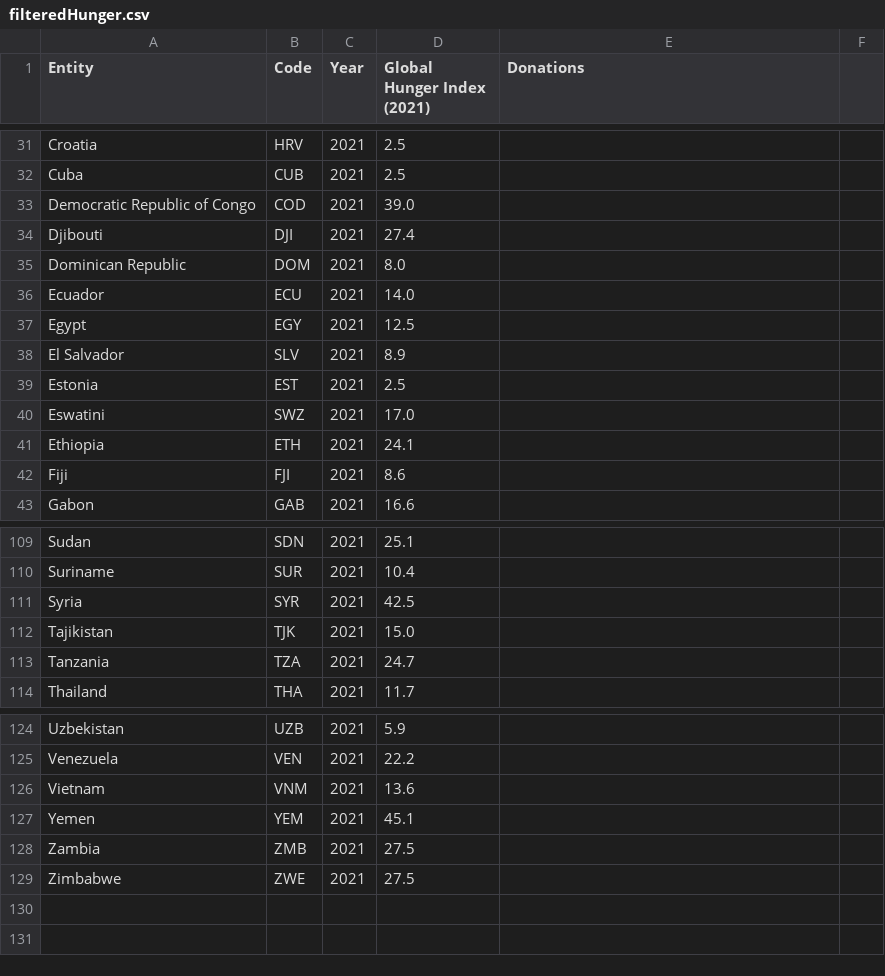
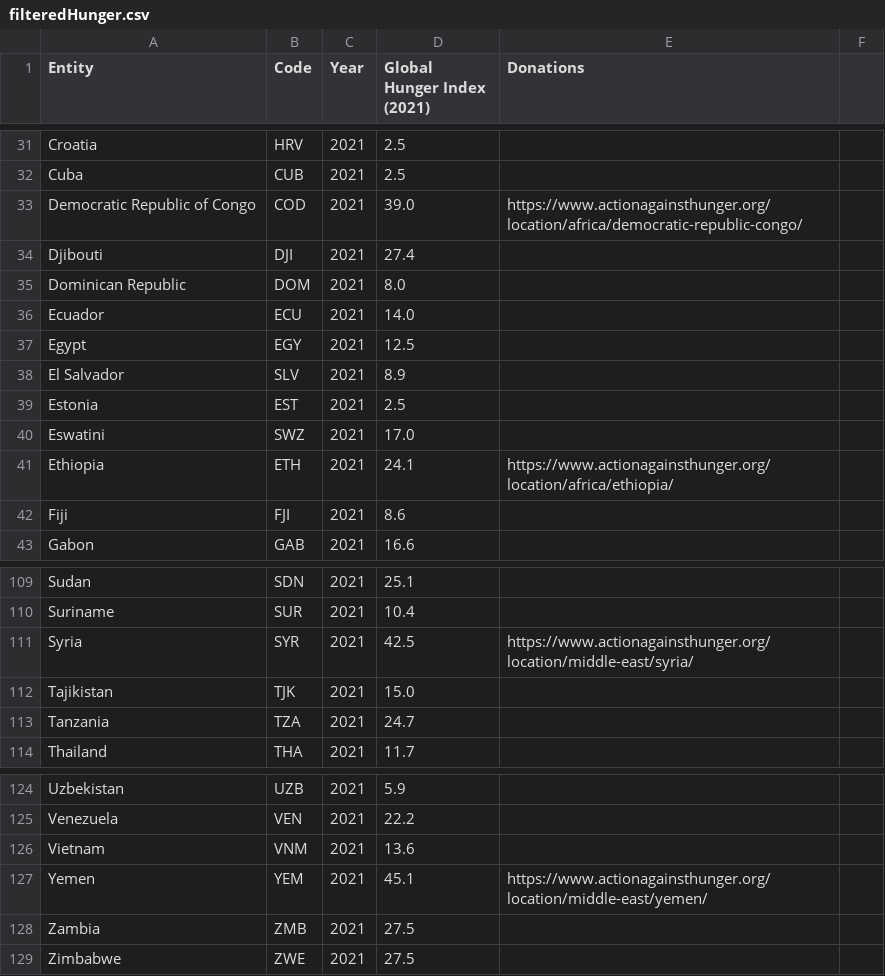
Before and after one commit to Siyou-Wang/HackSwift-Project, a CSV file: filteredHunger.csv, drawn as a sheet; only a part is shown, gaps mark what is left out; the diff covers the shown part only.

```diff
--- a/filteredHunger.csv
+++ b/filteredHunger.csv
@@ -32,3 +32,3 @@ Croatia,HRV,2021,2.5,
 Cuba,CUB,2021,2.5,
-Democratic Republic of Congo,COD,2021,39.0,
+Democratic Republic of Congo,COD,2021,39.0,https://www.actionagainsthunger.org/location/africa/democratic-republic-congo/
 Djibouti,DJI,2021,27.4,
@@ -40,3 +40,3 @@ Estonia,EST,2021,2.5,
 Eswatini,SWZ,2021,17.0,
-Ethiopia,ETH,2021,24.1,
+Ethiopia,ETH,2021,24.1,https://www.actionagainsthunger.org/location/africa/ethiopia/
 Fiji,FJI,2021,8.6,
@@ -110,3 +110,3 @@ Sudan,SDN,2021,25.1,
 Suriname,SUR,2021,10.4,
-Syria,SYR,2021,42.5,
+Syria,SYR,2021,42.5,https://www.actionagainsthunger.org/location/middle-east/syria/
 Tajikistan,TJK,2021,15.0,
@@ -126,3 +126,3 @@ Venezuela,VEN,2021,22.2,
 Vietnam,VNM,2021,13.6,
-Yemen,YEM,2021,45.1,
+Yemen,YEM,2021,45.1,https://www.actionagainsthunger.org/location/middle-east/yemen/
 Zambia,ZMB,2021,27.5,
```
Also changed, not shown: 10 edited cells elsewhere in this file.
